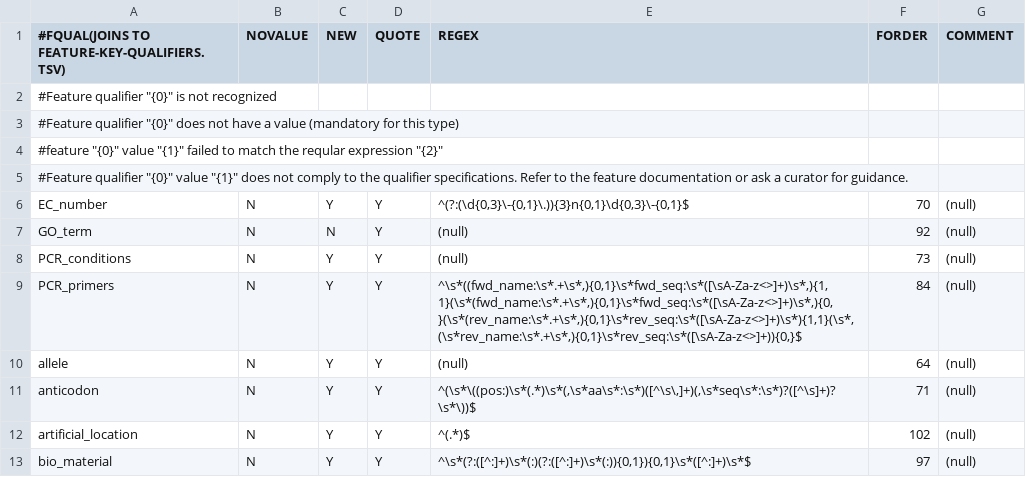
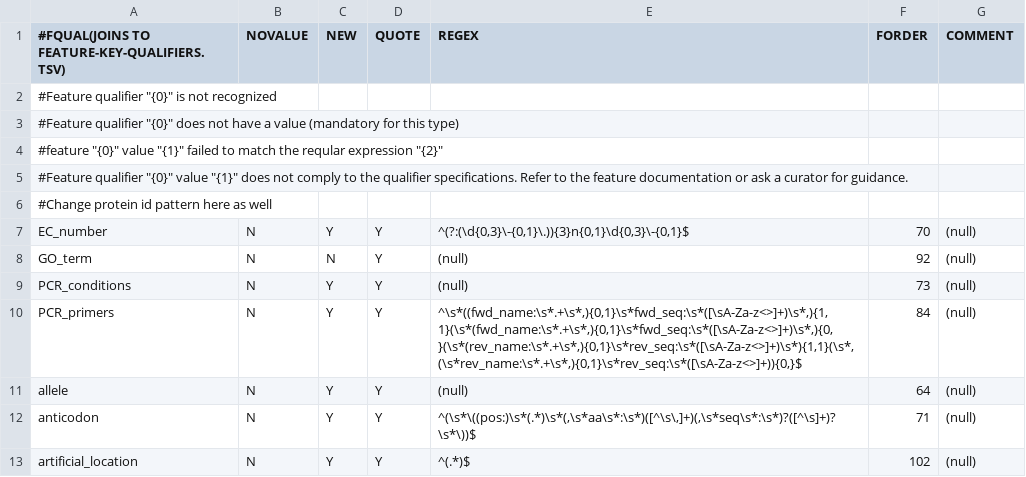
Before and after one commit to enasequence/sequencetools, a TSV file: embl-api-core/src/main/resources/uk/ac/ebi/embl/api/validation/data/feature-qualifier-values.tsv, drawn as a sheet; only a part is shown; the shorter side is filled out with more unchanged rows.

Commit message:
ENA-2629:Expansion of all accession number ranges and protein_ids

```diff
--- a/embl-api-core/src/main/resources/uk/ac/ebi/embl/api/validation/data/feature-qualifier-values.tsv
+++ b/embl-api-core/src/main/resources/uk/ac/ebi/embl/api/validation/data/feature-qualifier-values.tsv
@@ -5,2 +5,3 @@
 #Feature qualifier "{0}" value "{1}" does not comply to the qualifier specifications. Refer to the feature documentation or ask a curator for guidance.
+#Change protein id pattern here as well
 EC_number	N	Y	Y	^(?:(\d{0,3}\-{0,1}\.)){3}n{0,1}\d{0,3}\-{0,1}$	70	(null)
```
Also changed, not shown: 12 other files.
